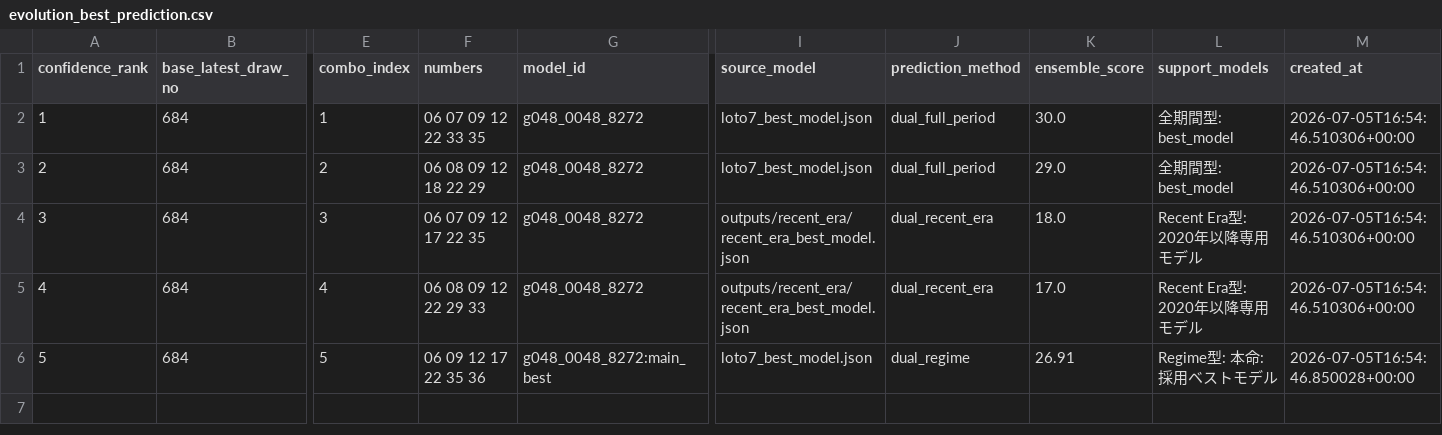
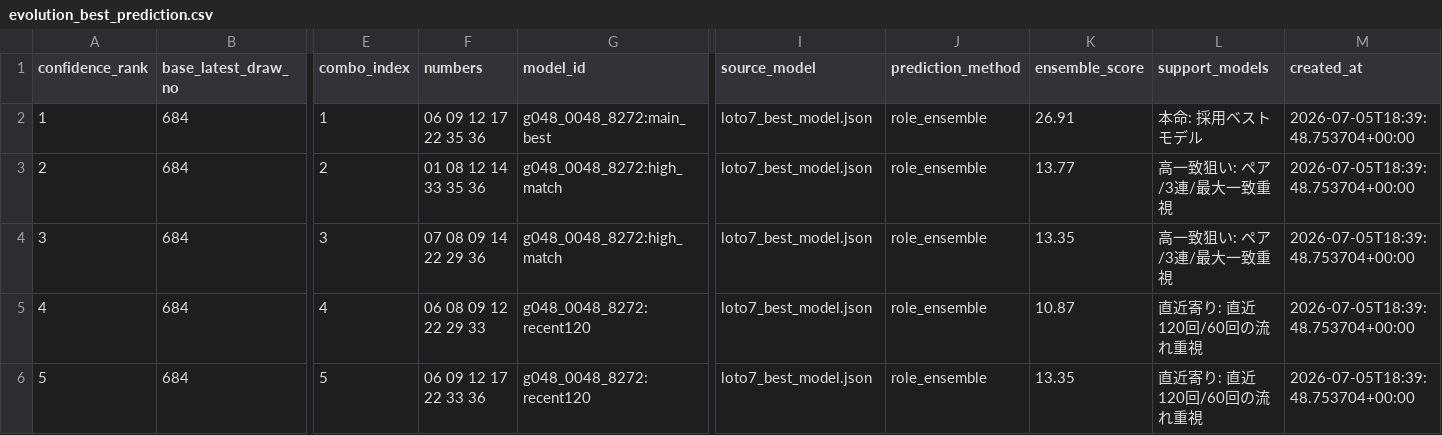
Before and after one commit to Joker7822/NEW_LOTO7, a CSV file: outputs/evolution_best_prediction.csv, drawn as a sheet; only a part is shown, gaps mark what is left out; the diff names each change by its address in the sheet, - before the commit and + after, or states it on an @@ line.

```diff
--- a/outputs/evolution_best_prediction.csv
+++ b/outputs/evolution_best_prediction.csv
-F2 (numbers): 06 07 09 12 22 33 35
+F2 (numbers): 06 09 12 17 22 35 36
-G2 (model_id): g048_0048_8272
+G2 (model_id): g048_0048_8272:main_best
-J2:J3 (prediction_method): dual_full_period
+J2:J3 (prediction_method): role_ensemble
-K2 (ensemble_score): 30.0
+K2 (ensemble_score): 26.91
-L2 (support_models): 全期間型: best_model
+L2 (support_models): 本命: 採用ベストモデル
-M2:M5 (created_at): 2026-07-05T16:54:46.510306+00:00
+M2:M5 (created_at): 2026-07-05T18:39:48.753704+00:00
-F3 (numbers): 06 08 09 12 18 22 29
+F3 (numbers): 01 08 12 14 33 35 36
-G3:G4 (model_id): g048_0048_8272
+G3:G4 (model_id): g048_0048_8272:high_match
-K3 (ensemble_score): 29.0
+K3 (ensemble_score): 13.77
-L3 (support_models): 全期間型: best_model
+L3 (support_models): 高一致狙い: ペア/3連/最大一致重視
-F4 (numbers): 06 07 09 12 17 22 35
+F4 (numbers): 07 08 09 14 22 29 36
-I4:I5 (source_model): outputs/recent_era/recent_era_best_model.json
+I4:I5 (source_model): loto7_best_model.json
-J4:J5 (prediction_method): dual_recent_era
+J4:J5 (prediction_method): role_ensemble
-K4 (ensemble_score): 18.0
+K4 (ensemble_score): 13.35
-L4 (support_models): Recent Era型: 2020年以降専用モデル
+L4 (support_models): 高一致狙い: ペア/3連/最大一致重視
-G5 (model_id): g048_0048_8272
+G5 (model_id): g048_0048_8272:recent120
-K5 (ensemble_score): 17.0
+K5 (ensemble_score): 10.87
-L5 (support_models): Recent Era型: 2020年以降専用モデル
+L5 (support_models): 直近寄り: 直近120回/60回の流れ重視
-F6 (numbers): 06 09 12 17 22 35 36
+F6 (numbers): 06 09 12 17 22 33 36
-G6 (model_id): g048_0048_8272:main_best
+G6 (model_id): g048_0048_8272:recent120
-J6 (prediction_method): dual_regime
+J6 (prediction_method): role_ensemble
-K6 (ensemble_score): 26.91
+K6 (ensemble_score): 13.35
-L6 (support_models): Regime型: 本命: 採用ベストモデル
+L6 (support_models): 直近寄り: 直近120回/60回の流れ重視
-M6 (created_at): 2026-07-05T16:54:46.850028+00:00
+M6 (created_at): 2026-07-05T18:39:48.753704+00:00
```
Also changed, not shown: 9 other files.
